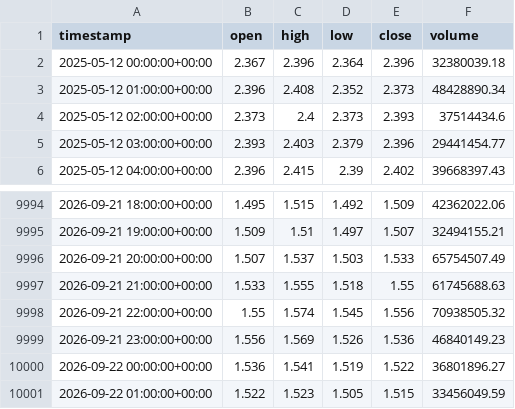
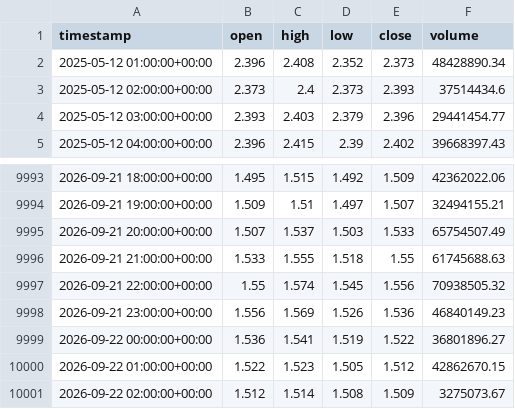
Before and after one commit to punkgenius84/Waynes-World-XRP-Bot, a CSV file: history/XRP.csv, drawn as a sheet; only a part is shown, gaps mark what is left out.

```diff
--- a/history/XRP.csv
+++ b/history/XRP.csv
@@ -1,3 +1,2 @@
 timestamp,open,high,low,close,volume
-2025-05-12 00:00:00+00:00,2.367,2.396,2.364,2.396,32380039.18
 2025-05-12 01:00:00+00:00,2.396,2.408,2.352,2.373,48428890.34
@@ -10000,2 +9999,3 @@ timestamp,open,high,low,close,volume
 2026-09-22 00:00:00+00:00,1.536,1.541,1.519,1.522,36801896.27
-2026-09-22 01:00:00+00:00,1.522,1.523,1.505,1.515,33456049.59
+2026-09-22 01:00:00+00:00,1.522,1.523,1.505,1.512,42862670.15
+2026-09-22 02:00:00+00:00,1.512,1.514,1.508,1.509,3275073.67
```
